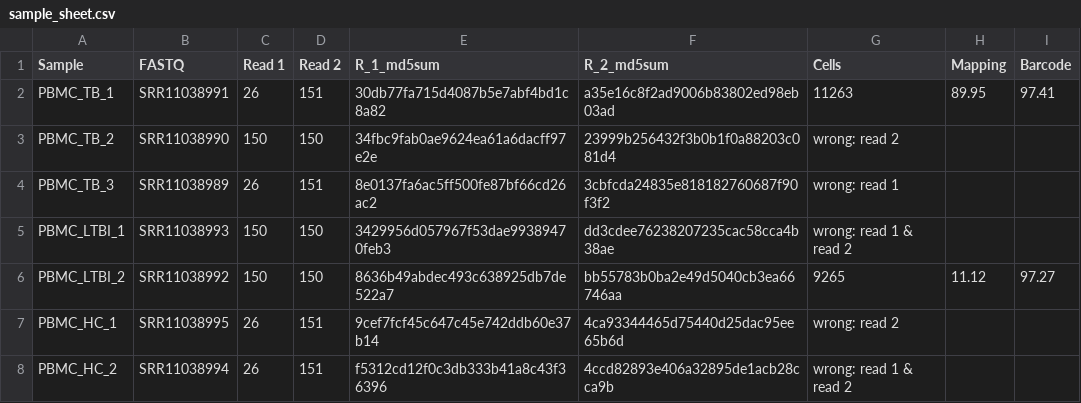
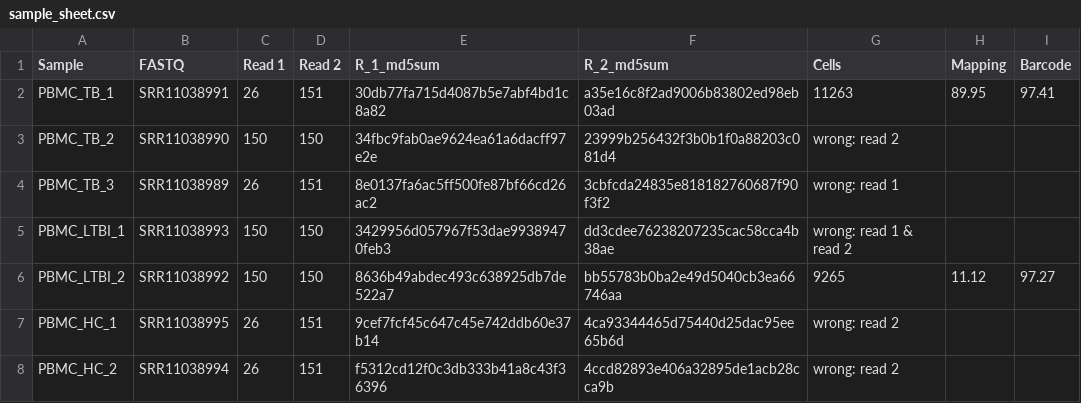
Before and after one commit to AlicenJoyHenning/ScRNAseqTuberculosis, a CSV file: notebook/sample_sheet.csv, drawn as a sheet.

Commit message:
Update sample_sheet.csv

```diff
--- a/notebook/sample_sheet.csv
+++ b/notebook/sample_sheet.csv
@@ -7,2 +7,2 @@ PBMC_LTBI_2,SRR11038992,150,150,8636b49abdec493c638925db7de522a7,bb55783b0ba2e49
 PBMC_HC_1,SRR11038995,26,151,9cef7fcf45c647c45e742ddb60e37b14,4ca93344465d75440d25dac95ee65b6d,wrong: read 2,,
-PBMC_HC_2,SRR11038994,26,151,f5312cd12f0c3db333b41a8c43f36396,4ccd82893e406a32895de1acb28cca9b,wrong: read 1 & read 2,,
+PBMC_HC_2,SRR11038994,26,151,f5312cd12f0c3db333b41a8c43f36396,4ccd82893e406a32895de1acb28cca9b,wrong: read 2,,
```
